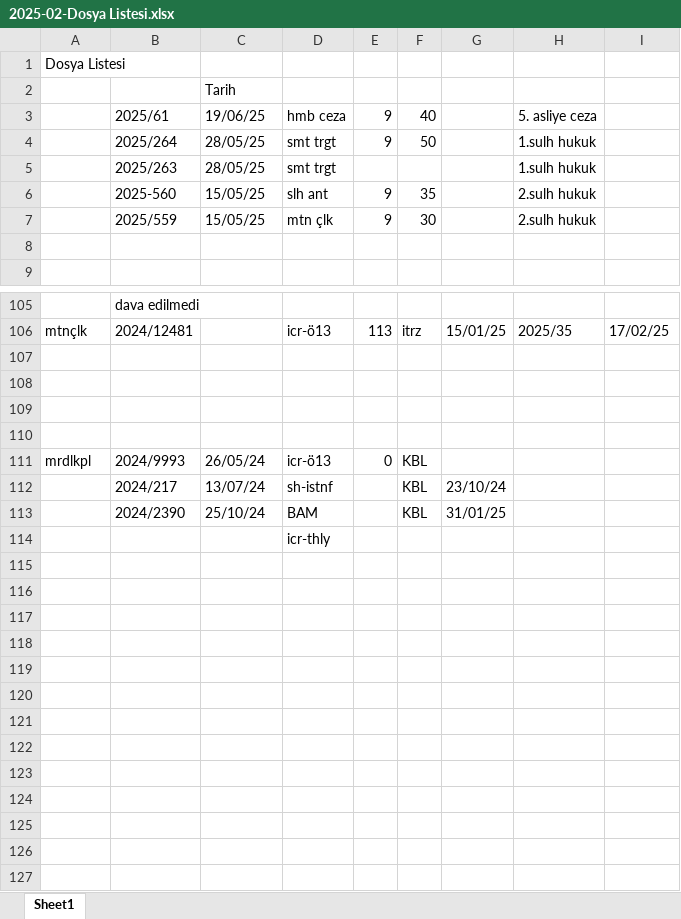
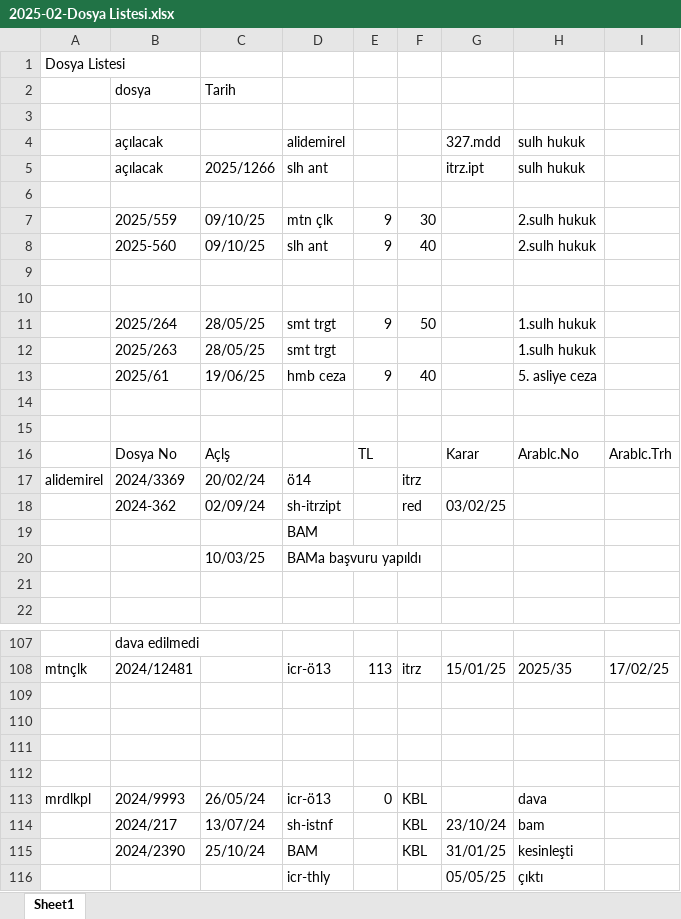
Before and after one commit to roboturx/yzhn, an Excel workbook: mahkeme/2025-02-Dosya Listesi.xlsx, sheet Sheet1, drawn as a sheet; only a part is shown, gaps mark what is left out; values as stored, in another font and other column widths than the file's, no cell formats; removed rows and columns are numbered as before the commit, all else as after; the diff covers the shown part only; the diff names each change by its address in the sheet, - before the commit and + after, or states it on an @@ line.

```diff
--- a/mahkeme/2025-02-Dosya Listesi.xlsx (sheet Sheet1)
+++ b/mahkeme/2025-02-Dosya Listesi.xlsx (sheet Sheet1)
+row 2:  | dosya | Tarih
-C3: Tarih
+C3: (empty)
+row 4:  | açılacak |  | alidemirel |  |  | 327.mdd | sulh hukuk
+row 5:  | açılacak | 2025/1266 | slh ant |  |  | itrz.ipt | sulh hukuk
-row 6:  | 2025/61 | 19/06/25 | hmb ceza | 9 | 40 |  | 5. asliye ceza
+row 6: (empty)
+row 7:  | 2025/559 | 09/10/25 | mtn çlk | 9 | 30 |  | 2.sulh hukuk
+row 8:  | 2025-560 | 09/10/25 | slh ant | 9 | 40 |  | 2.sulh hukuk
+row 9: (empty)
+row 10: (empty)
+row 13:  | 2025/61 | 19/06/25 | hmb ceza | 9 | 40 |  | 5. asliye ceza
-row 14:  | 2025-560 | 15/05/25 | slh ant | 9 | 35 |  | 2.sulh hukuk
+row 14: (empty)
-row 15:  | 2025/559 | 15/05/25 | mtn çlk | 9 | 30 |  | 2.sulh hukuk
+row 15: (empty)
+row 16:  | Dosya No | Açlş |  | TL |  | Karar | Arablc.No | Arablc.Trh
-H113: (empty)
+H113: dava
-H114: (empty)
+H114: bam
-H115: (empty)
+H115: kesinleşti
-row 114:  |  |  | icr-thly
+row 116:  |  |  | icr-thly |  |  | 05/05/25 | çıktı
```
Also changed, not shown: 5 added rows, 12 removed rows, 1 moved row and 11 edited cells elsewhere in this sheet, cell formats, 3 other files.
